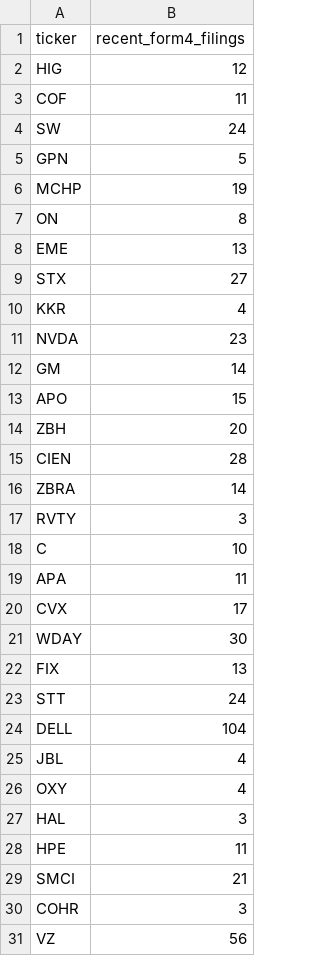
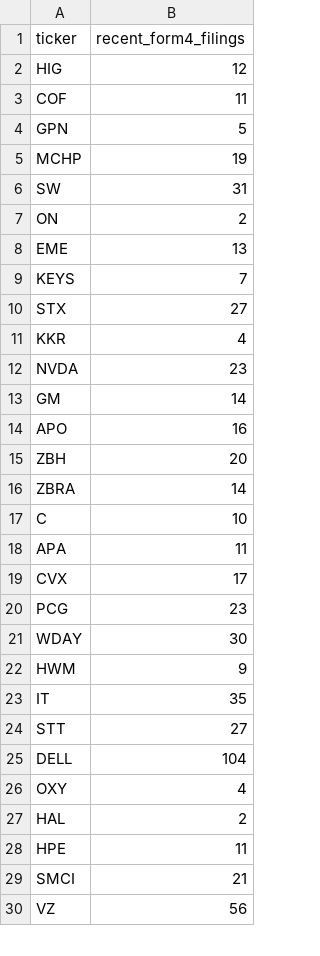
Before and after one commit to isaiahdm792-alt/stock--screener, a CSV file: insider_snapshot.csv, drawn as a sheet; only a part is shown; the diff covers the shown part only.

```diff
--- a/insider_snapshot.csv
+++ b/insider_snapshot.csv
@@ -3,7 +3,8 @@ HIG,12
 COF,11
-SW,24
 GPN,5
 MCHP,19
-ON,8
+SW,31
+ON,2
 EME,13
+KEYS,7
 STX,27
@@ -12,7 +13,5 @@ NVDA,23
 GM,14
-APO,15
+APO,16
 ZBH,20
-CIEN,28
 ZBRA,14
-RVTY,3
 C,10
@@ -20,12 +19,12 @@ APA,11
 CVX,17
+PCG,23
 WDAY,30
-FIX,13
-STT,24
+HWM,9
+IT,35
+STT,27
 DELL,104
-JBL,4
 OXY,4
-HAL,3
+HAL,2
 HPE,11
 SMCI,21
-COHR,3
 VZ,56
```
Also changed, not shown: 1 added row elsewhere in this file, fundamentals_snapshot.csv, scored_snapshot.csv, 4 other files.
